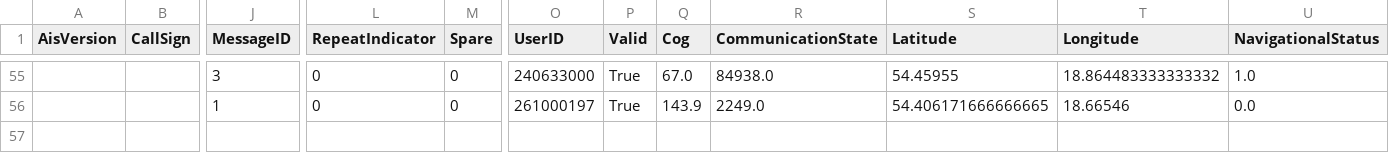
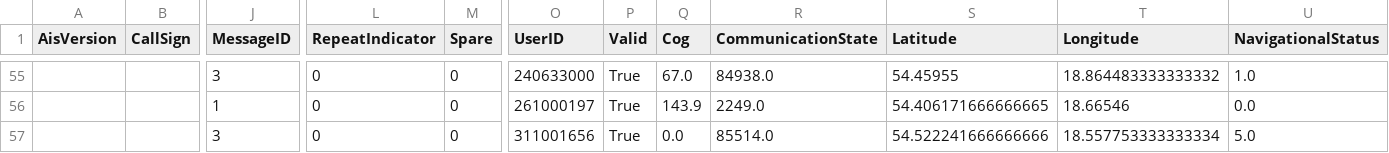
Before and after one commit to KamilSukiennik/wspolrzedne, a CSV file: AIS.csv, drawn as a sheet; only a part is shown, gaps mark what is left out; rows hold the shown columns only; the diff names each change by its address in the sheet, - before the commit and + after, or states it on an @@ line.

Commit message:
Aktualizacja pliku AIS.csv

```diff
--- a/AIS.csv
+++ b/AIS.csv
+row 57:  |  | 3 | 0 | 0 | 311001656 | True | 0.0 | 85514.0 | 54.522241666666666 | 18.557753333333334 | 5.0
```
